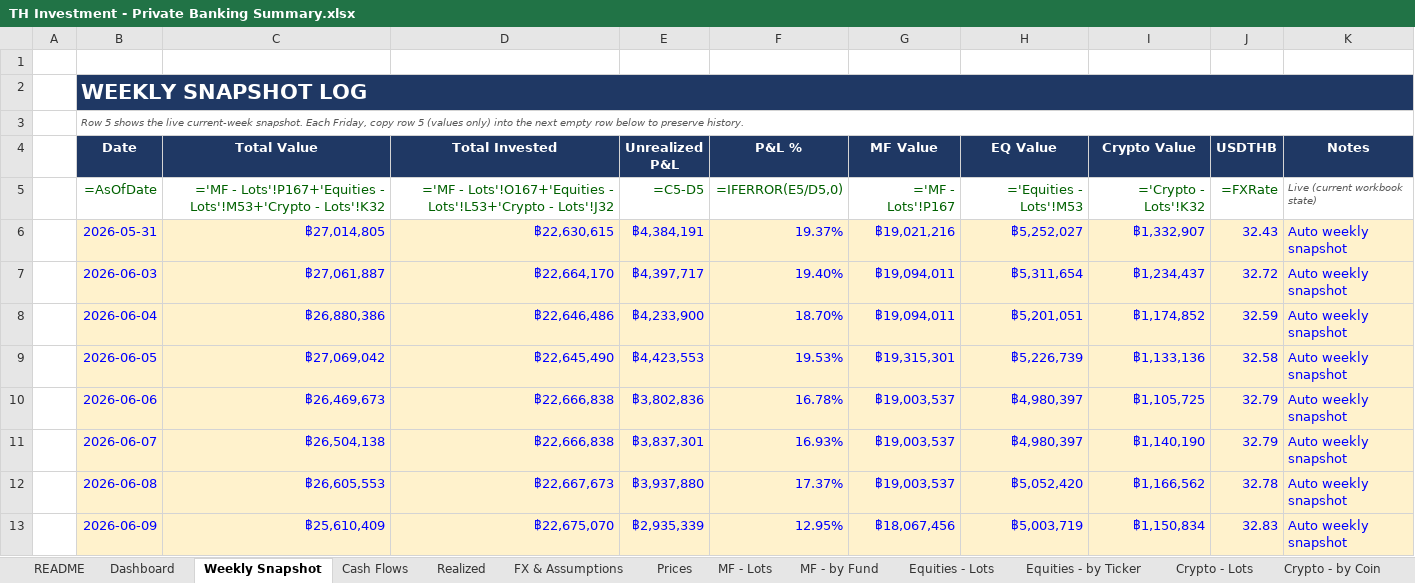
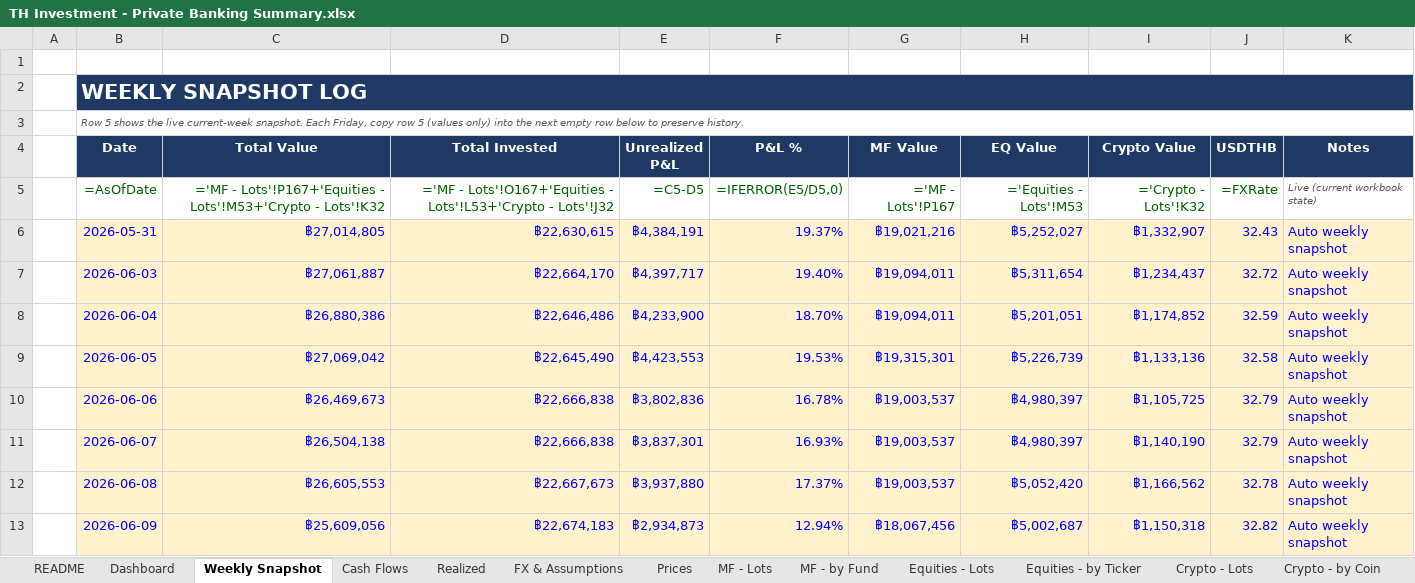
Before and after one commit to vsupakatitham-cloud/investment-dashboard, an Excel workbook: TH Investment - Private Banking Summary.xlsx, sheet Weekly Snapshot, drawn as a sheet; values as stored, in another font and other column widths than the file's, no borders; formulas without a stored value are shown as written; the diff names each change by its address in the sheet, - before the commit and + after, or states it on an @@ line.

```diff
--- a/TH Investment - Private Banking Summary.xlsx (sheet Weekly Snapshot)
+++ b/TH Investment - Private Banking Summary.xlsx (sheet Weekly Snapshot)
-C13 (Total Value): ฿25,610,409
+C13 (Total Value): ฿25,609,056
-D13 (Total Invested): ฿22,675,070
+D13 (Total Invested): ฿22,674,183
-E13 (Unrealized P&L): ฿2,935,339
+E13 (Unrealized P&L): ฿2,934,873
-F13 (P&L %): 12.95%
+F13 (P&L %): 12.94%
-H13 (EQ Value): ฿5,003,719
+H13 (EQ Value): ฿5,002,687
-I13 (Crypto Value): ฿1,150,834
+I13 (Crypto Value): ฿1,150,318
-J13 (USDTHB): 32.83
+J13 (USDTHB): 32.82
```
Also changed, not shown: sheet Prices, sheet FX & Assumptions, 3 other files.
